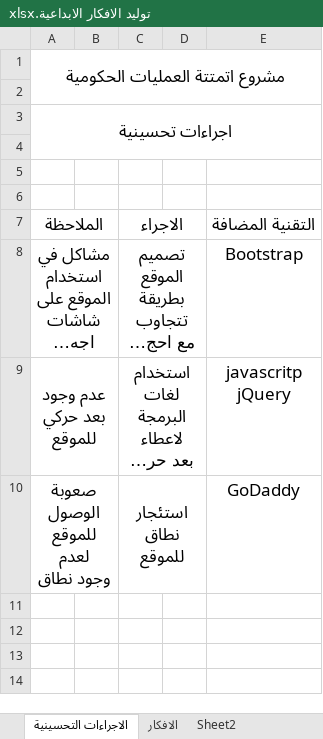
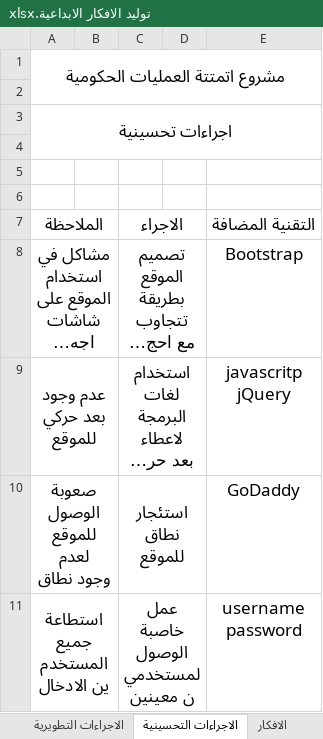
Before and after one commit to suhaib-rabba/atmattal3mliat, an Excel workbook: تقاييم/توليد الافكار الابداعية.xlsx, sheet الاجراءات التحسينية, drawn as a sheet; long unchanged cells end in …; values as stored, in another font and other column widths than the file's, no borders; charts and pictures not drawn; ↵ is a line break in a cell; the diff names each change by its address in the sheet, - before the commit and + after, or states it on an @@ line.

```diff
--- a/تقاييم/توليد الافكار الابداعية.xlsx (sheet الاجراءات التحسينية)
+++ b/تقاييم/توليد الافكار الابداعية.xlsx (sheet الاجراءات التحسينية)
+sheet tab: الاجراءات التطويرية
+row 11: استطاعة جميع ↵ المستخدمين الادخال |  | عمل خاصبة الوصول ↵ لمستخدمين معينين |  | username ↵ password
```
Also changed, not shown: charts or pictures.
